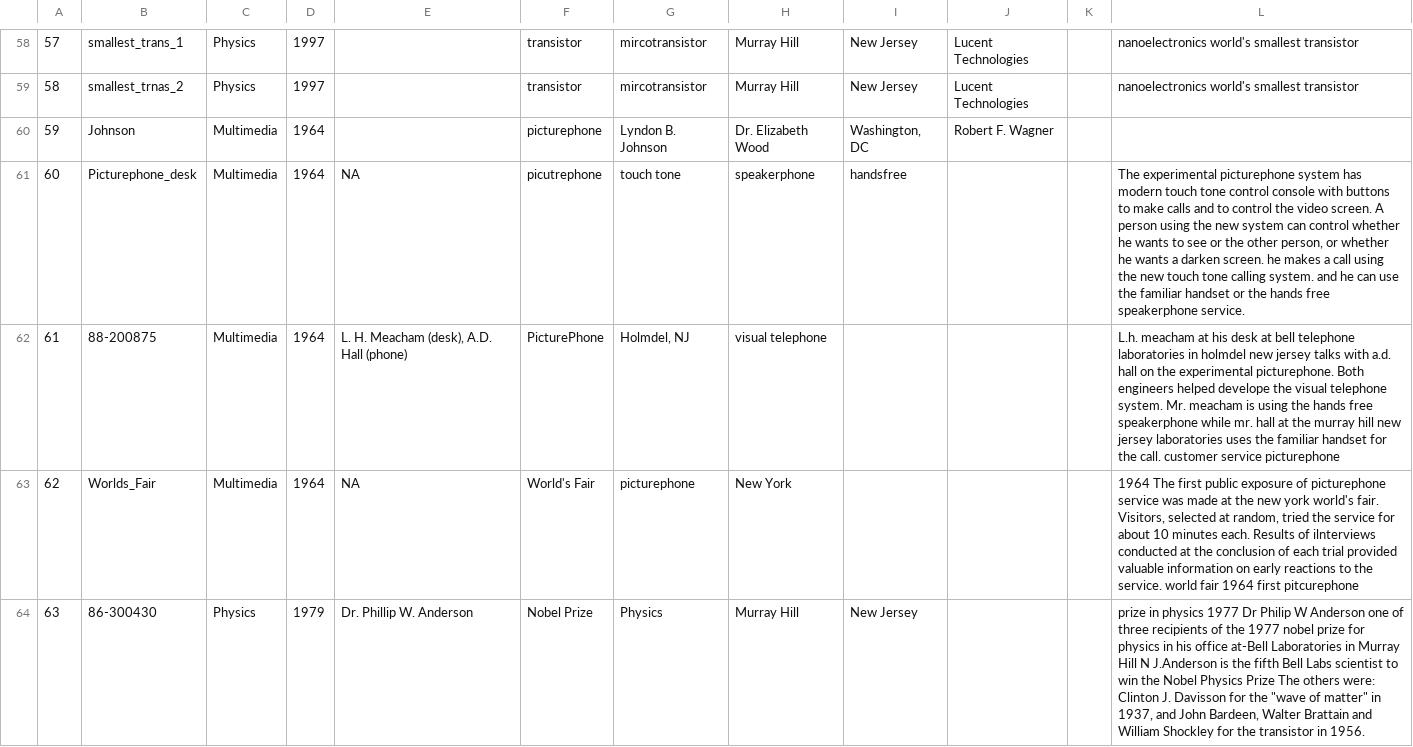
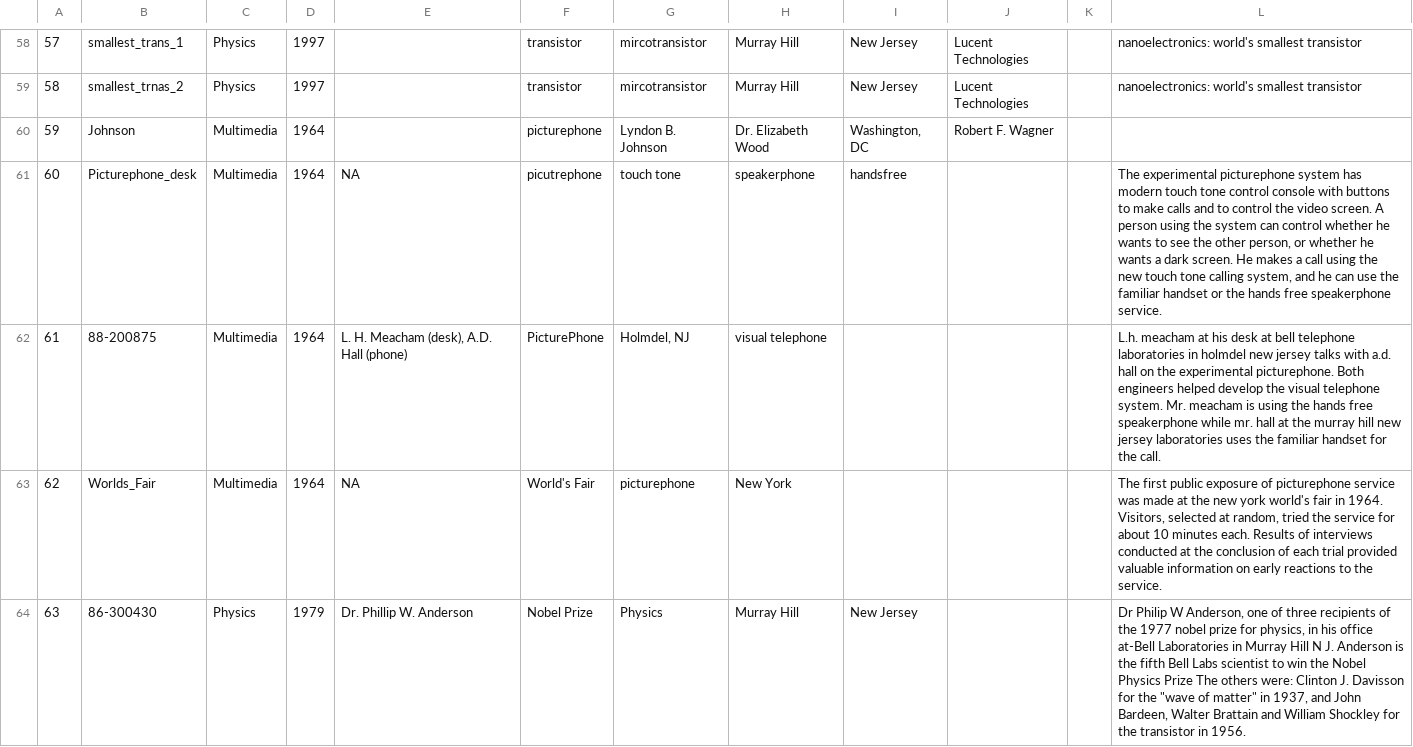
Before and after one commit to erubi/bell-labs-cms, a CSV file: public/csv/image_metadata.csv, drawn as a sheet; only a part is shown, gaps mark what is left out; the diff covers the shown part only.

```diff
--- a/public/csv/image_metadata.csv
+++ b/public/csv/image_metadata.csv
@@ -58,7 +75,7 @@
-57,smallest_trans_1,Physics,1997,,transistor,mircotransistor,Murray Hill,New Jersey,Lucent Technologies,,nanoelectronics world's smallest transistor
-58,smallest_trnas_2,Physics,1997,,transistor,mircotransistor,Murray Hill,New Jersey,Lucent Technologies,,nanoelectronics world's smallest  transistor
+57,smallest_trans_1,Physics,1997,,transistor,mircotransistor,Murray Hill,New Jersey,Lucent Technologies,,nanoelectronics:  world's smallest transistor
+58,smallest_trnas_2,Physics,1997,,transistor,mircotransistor,Murray Hill,New Jersey,Lucent Technologies,,nanoelectronics: world's smallest  transistor
 59,Johnson,Multimedia,1964,,picturephone,Lyndon B. Johnson,Dr. Elizabeth Wood,"Washington, DC",Robert F. Wagner,,
-60,Picturephone_desk,Multimedia,1964,NA,picutrephone,touch tone,speakerphone,handsfree,,,"The experimental picturephone system has modern touch tone control console with buttons to make calls and to control the video screen. A person using the new system can control whether he wants to see or the other person, or whether he wants a darken screen. he makes a call using the new touch tone calling system. and he can use the familiar handset or the hands free speakerphone service."
-61,88-200875,Multimedia,1964,"L. H. Meacham (desk), A.D. Hall (phone)",PicturePhone,"Holmdel, NJ",visual telephone,,,,L.h. meacham at his desk at bell telephone laboratories in holmdel new jersey talks with a.d. hall on the experimental picturephone. Both engineers helped develope the visual telephone system. Mr. meacham is using the hands free speakerphone while mr. hall at the murray hill new jersey laboratories uses the familiar handset for the call. customer service picturephone
-62,Worlds_Fair,Multimedia,1964,NA,World's Fair,picturephone,New York,,,,"1964 The first public exposure of picturephone service was made at the new york world's fair. Visitors, selected at random, tried the service for about 10 minutes each. Results of ilnterviews conducted at the conclusion of each trial provided valuable information on early reactions to the service. world fair 1964 first pitcurephone"
-63,86-300430,Physics,1979,Dr. Phillip W. Anderson,Nobel Prize,Physics,Murray Hill,New Jersey,,,"prize in physics 1977 Dr Philip W Anderson one of three recipients of the 1977 nobel prize for physics in his office at-Bell Laboratories in Murray Hill N J.Anderson is the fifth Bell Labs scientist to win the Nobel Physics Prize The others were: Clinton J. Davisson for the ""wave of matter"" in 1937, and John Bardeen, Walter Brattain and William Shockley for the transistor in 1956."
+60,Picturephone_desk,Multimedia,1964,NA,picutrephone,touch tone,speakerphone,handsfree,,,"The experimental picturephone system has modern touch tone control console with buttons to make calls and to control the video screen. A person using the system can control whether he wants to see the other person, or whether he wants a dark screen. He makes a call using the new touch tone calling system, and he can use the familiar handset or the hands free speakerphone service."
+61,88-200875,Multimedia,1964,"L. H. Meacham (desk), A.D. Hall (phone)",PicturePhone,"Holmdel, NJ",visual telephone,,,,L.h. meacham at his desk at bell telephone laboratories in holmdel new jersey talks with a.d. hall on the experimental picturephone. Both engineers helped develop the visual telephone system. Mr. meacham is using the hands free speakerphone while mr. hall at the murray hill new jersey laboratories uses the familiar handset for the call.
+62,Worlds_Fair,Multimedia,1964,NA,World's Fair,picturephone,New York,,,,"The first public exposure of picturephone service was made at the new york world's fair in 1964. Visitors, selected at random, tried the service for about 10 minutes each. Results of interviews conducted at the conclusion of each trial provided valuable information on early reactions to the service. "
+63,86-300430,Physics,1979,Dr. Phillip W. Anderson,Nobel Prize,Physics,Murray Hill,New Jersey,,,"Dr Philip W Anderson, one of three recipients of the 1977 nobel prize for physics, in his office at-Bell Laboratories in Murray Hill N J. Anderson is the fifth Bell Labs scientist to win the Nobel Physics Prize The others were: Clinton J. Davisson for the ""wave of matter"" in 1937, and John Bardeen, Walter Brattain and William Shockley for the transistor in 1956."
```
Also changed, not shown: 109 edited cells elsewhere in this file.
